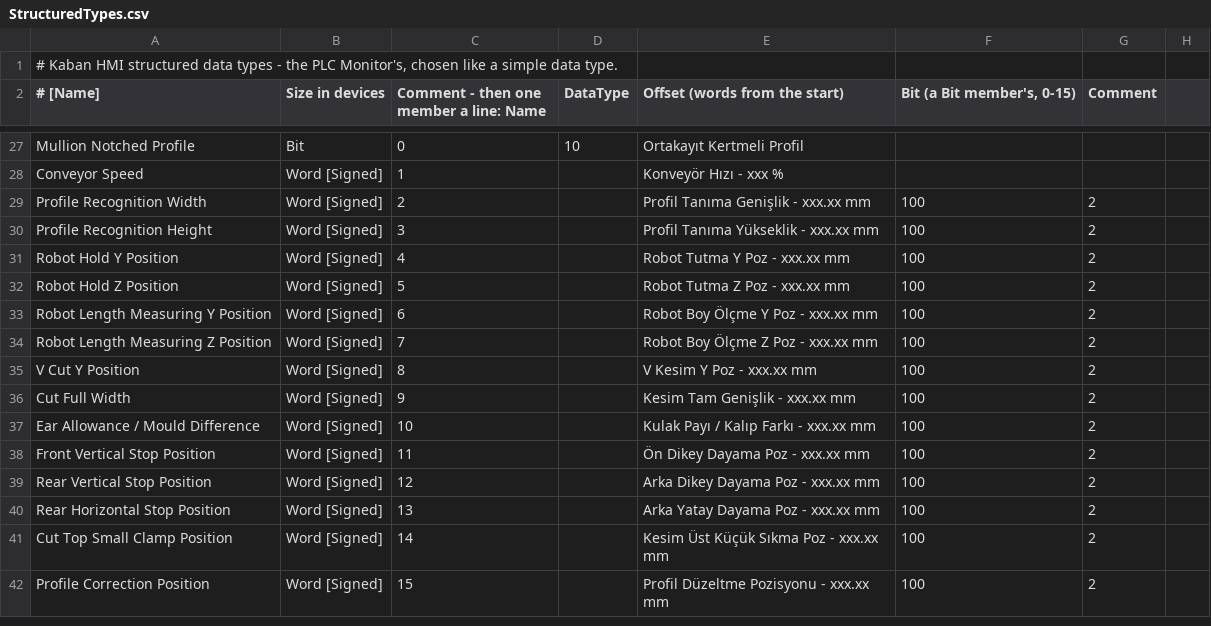
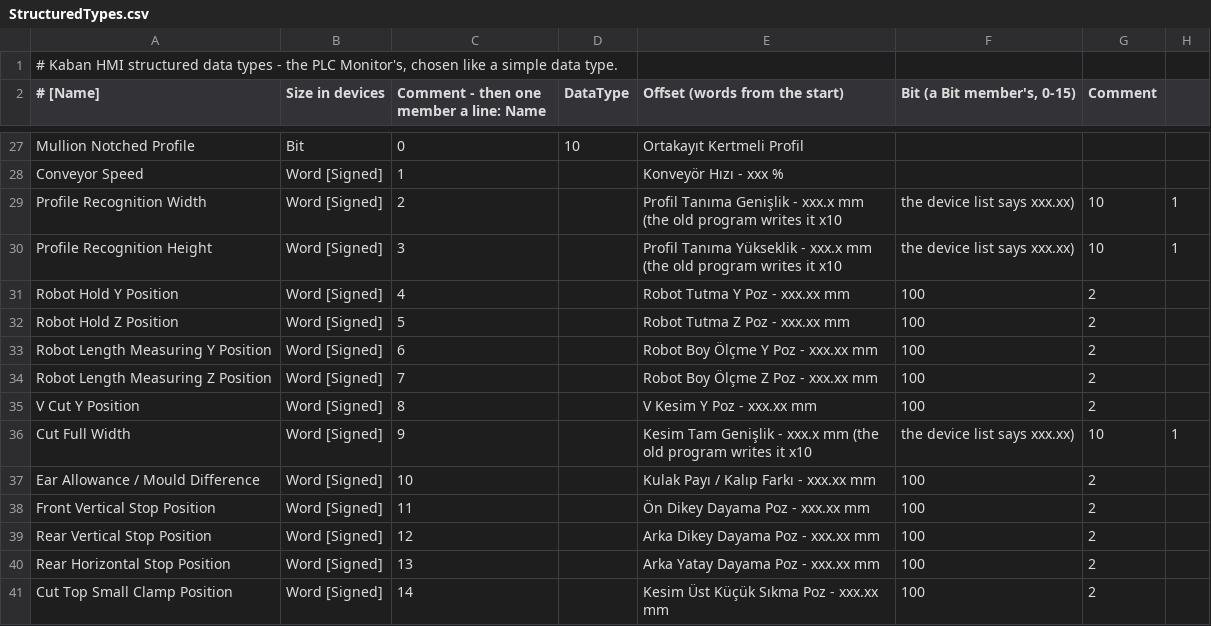
Before and after one commit to Sereftasan/HMI, a CSV file: Kaban.Machines.FA2010/StructuredTypes.csv, drawn as a sheet; only a part is shown, gaps mark what is left out; the shorter side is filled out with more unchanged rows.

```diff
--- a/Kaban.Machines.FA2010/StructuredTypes.csv
+++ b/Kaban.Machines.FA2010/StructuredTypes.csv
@@ -28,4 +28,4 @@ Mullion Notched Profile;Bit;0;10;Ortakayıt Kertmeli Profil
 Conveyor Speed;Word [Signed];1;;Konveyör Hızı - xxx %
-Profile Recognition Width;Word [Signed];2;;Profil Tanıma Genişlik - xxx.xx mm;100;2
-Profile Recognition Height;Word [Signed];3;;Profil Tanıma Yükseklik - xxx.xx mm;100;2
+Profile Recognition Width;Word [Signed];2;;Profil Tanıma Genişlik - xxx.x mm (the old program writes it x10; the device list says xxx.xx);10;1
+Profile Recognition Height;Word [Signed];3;;Profil Tanıma Yükseklik - xxx.x mm (the old program writes it x10; the device list says xxx.xx);10;1
 Robot Hold Y Position;Word [Signed];4;;Robot Tutma Y Poz - xxx.xx mm;100;2
@@ -35,3 +35,3 @@ Robot Length Measuring Z Position;Word [Signed];7;;Robot Boy Ölçme Z Poz - xxx
 V Cut Y Position;Word [Signed];8;;V Kesim Y Poz - xxx.xx mm;100;2
-Cut Full Width;Word [Signed];9;;Kesim Tam Genişlik - xxx.xx mm;100;2
+Cut Full Width;Word [Signed];9;;Kesim Tam Genişlik - xxx.x mm (the old program writes it x10; the device list says xxx.xx);10;1
 Ear Allowance / Mould Difference;Word [Signed];10;;Kulak Payı / Kalıp Farkı - xxx.xx mm;100;2
```
Also changed, not shown: Kaban.Machines.FA2010/PlcLabels.csv, 3 other files.
